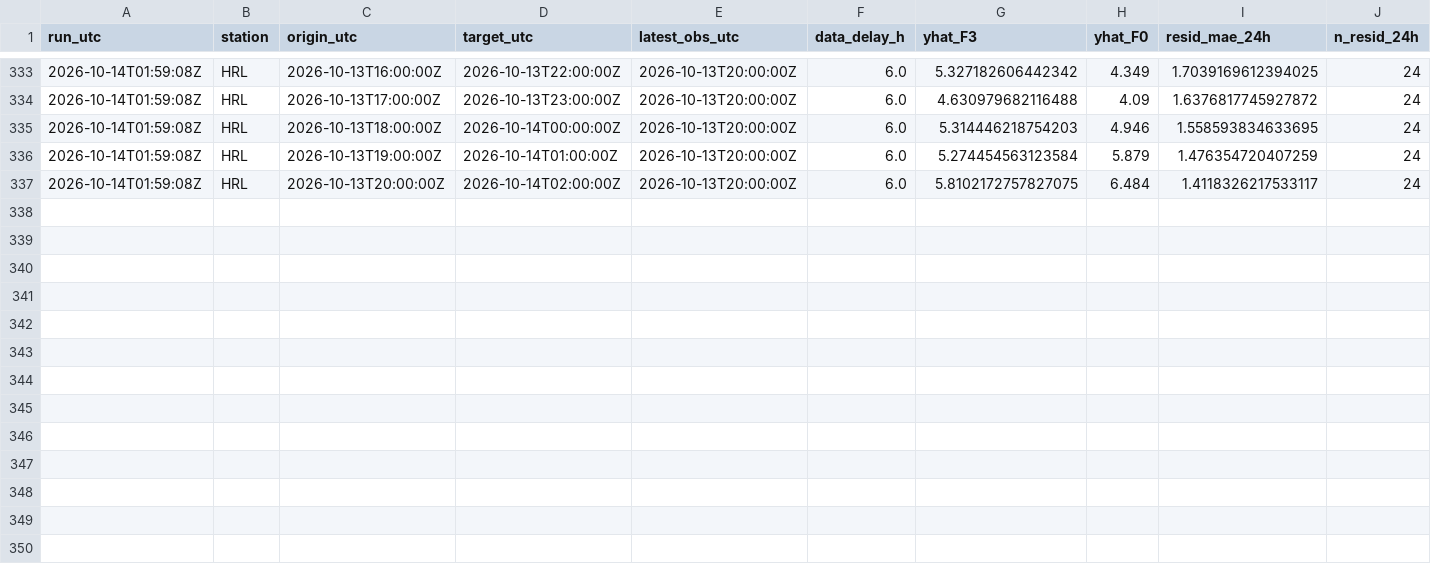
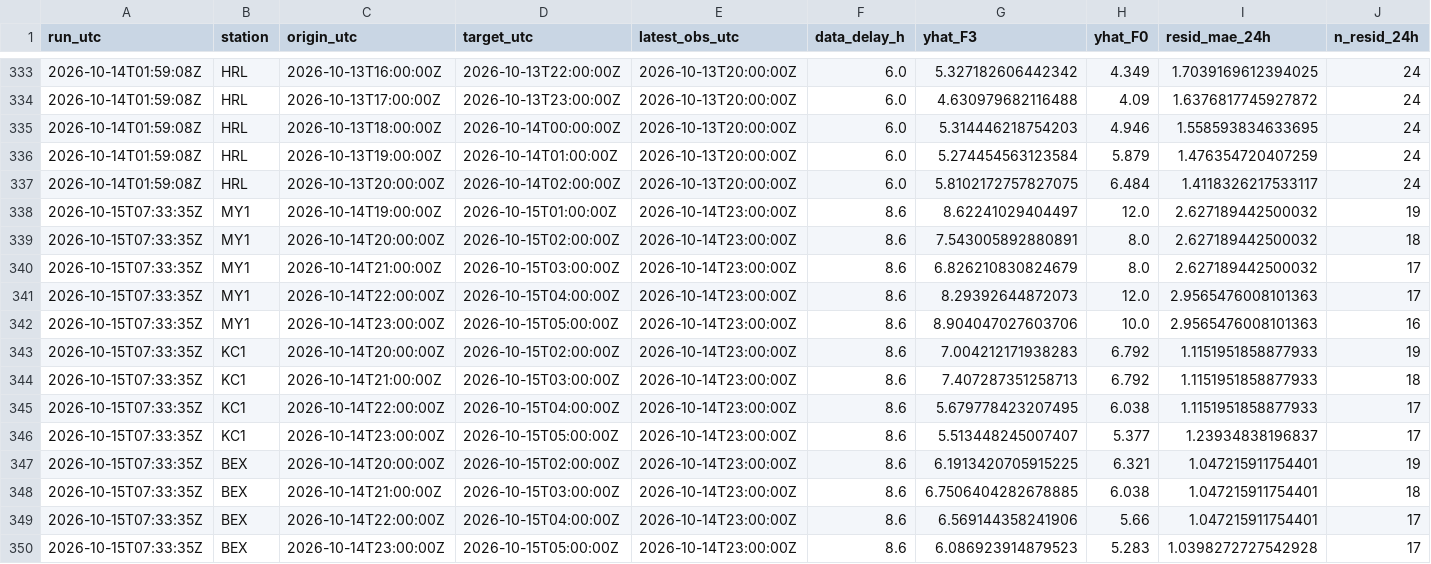
Before and after one commit to abdullahiali1545-arch/when-should-you-trust-the-forecast, a CSV file: data/live/forecasts.csv, drawn as a sheet; only a part is shown, gaps mark what is left out; rows hold the shown columns only; the diff names each change by its address in the sheet, - before the commit and + after, or states it on an @@ line.

```diff
--- a/data/live/forecasts.csv
+++ b/data/live/forecasts.csv
+row 338: 2026-10-15T07:33:35Z | MY1 | 2026-10-14T19:00:00Z | 2026-10-15T01:00:00Z | 2026-10-14T23:00:00Z | 8.6 | 8.62241029404497 | 12.0 | 2.627189442500032 | 19
+row 339: 2026-10-15T07:33:35Z | MY1 | 2026-10-14T20:00:00Z | 2026-10-15T02:00:00Z | 2026-10-14T23:00:00Z | 8.6 | 7.543005892880891 | 8.0 | 2.627189442500032 | 18
+row 340: 2026-10-15T07:33:35Z | MY1 | 2026-10-14T21:00:00Z | 2026-10-15T03:00:00Z | 2026-10-14T23:00:00Z | 8.6 | 6.826210830824679 | 8.0 | 2.627189442500032 | 17
+row 341: 2026-10-15T07:33:35Z | MY1 | 2026-10-14T22:00:00Z | 2026-10-15T04:00:00Z | 2026-10-14T23:00:00Z | 8.6 | 8.29392644872073 | 12.0 | 2.9565476008101363 | 17
+row 342: 2026-10-15T07:33:35Z | MY1 | 2026-10-14T23:00:00Z | 2026-10-15T05:00:00Z | 2026-10-14T23:00:00Z | 8.6 | 8.904047027603706 | 10.0 | 2.9565476008101363 | 16
+row 343: 2026-10-15T07:33:35Z | KC1 | 2026-10-14T20:00:00Z | 2026-10-15T02:00:00Z | 2026-10-14T23:00:00Z | 8.6 | 7.004212171938283 | 6.792 | 1.1151951858877933 | 19
+row 344: 2026-10-15T07:33:35Z | KC1 | 2026-10-14T21:00:00Z | 2026-10-15T03:00:00Z | 2026-10-14T23:00:00Z | 8.6 | 7.407287351258713 | 6.792 | 1.1151951858877933 | 18
+row 345: 2026-10-15T07:33:35Z | KC1 | 2026-10-14T22:00:00Z | 2026-10-15T04:00:00Z | 2026-10-14T23:00:00Z | 8.6 | 5.679778423207495 | 6.038 | 1.1151951858877933 | 17
+row 346: 2026-10-15T07:33:35Z | KC1 | 2026-10-14T23:00:00Z | 2026-10-15T05:00:00Z | 2026-10-14T23:00:00Z | 8.6 | 5.513448245007407 | 5.377 | 1.23934838196837 | 17
+row 347: 2026-10-15T07:33:35Z | BEX | 2026-10-14T20:00:00Z | 2026-10-15T02:00:00Z | 2026-10-14T23:00:00Z | 8.6 | 6.1913420705915225 | 6.321 | 1.047215911754401 | 19
+row 348: 2026-10-15T07:33:35Z | BEX | 2026-10-14T21:00:00Z | 2026-10-15T03:00:00Z | 2026-10-14T23:00:00Z | 8.6 | 6.7506404282678885 | 6.038 | 1.047215911754401 | 18
+row 349: 2026-10-15T07:33:35Z | BEX | 2026-10-14T22:00:00Z | 2026-10-15T04:00:00Z | 2026-10-14T23:00:00Z | 8.6 | 6.569144358241906 | 5.66 | 1.047215911754401 | 17
+row 350: 2026-10-15T07:33:35Z | BEX | 2026-10-14T23:00:00Z | 2026-10-15T05:00:00Z | 2026-10-14T23:00:00Z | 8.6 | 6.086923914879523 | 5.283 | 1.0398272727542928 | 17
```
Also changed, not shown: data/live/scores.csv, data/live/skips.csv, 1 other file.
